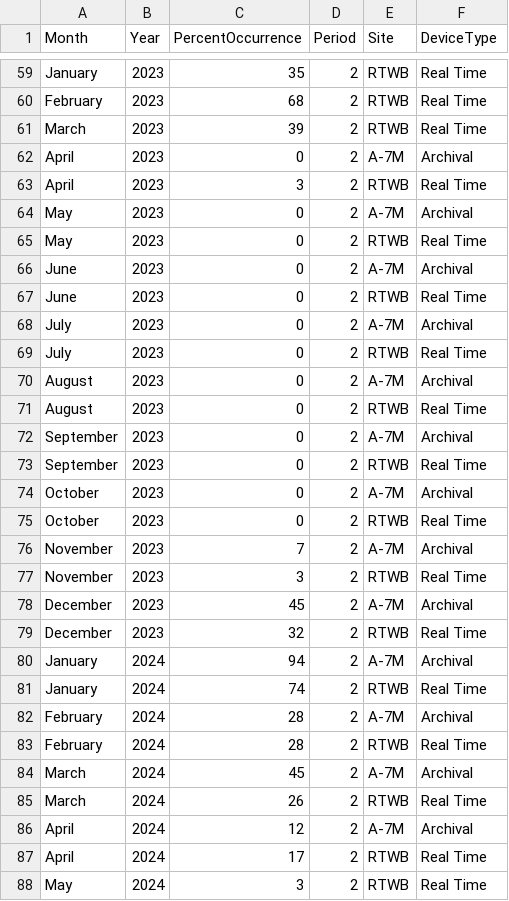
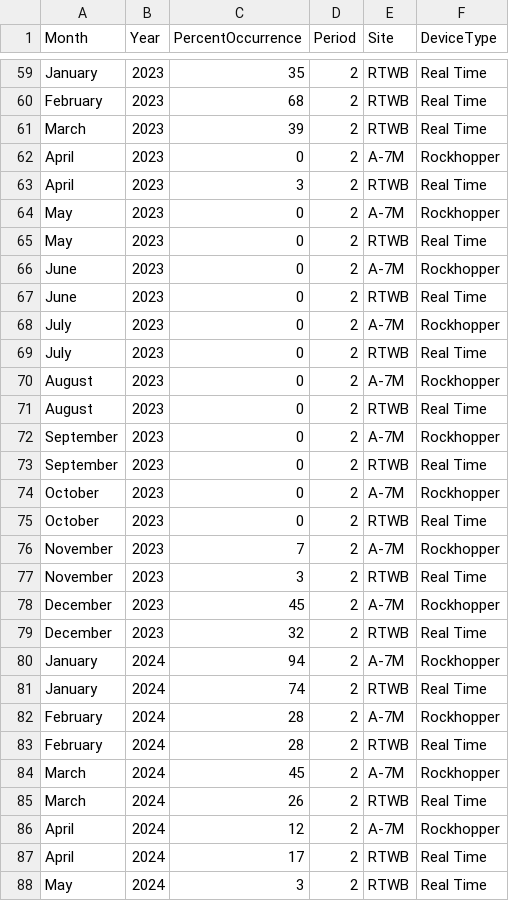
Before and after one commit to Tail-Winds/NARWCon_2025, a CSV file: DataRaw/NARWWhaleOccur_2014_2024.csv, drawn as a sheet; only a part is shown, gaps mark what is left out.

Commit message:
worked on percent occurrence figure, changed rockhopper data to dashed line

```diff
--- a/DataRaw/NARWWhaleOccur_2014_2024.csv
+++ b/DataRaw/NARWWhaleOccur_2014_2024.csv
@@ -61,27 +61,27 @@ February,2023,68,2,RTWB,Real Time
 March,2023,39,2,RTWB,Real Time
-April,2023,0,2,A-7M,Archival
+April,2023,0,2,A-7M,Rockhopper
 April,2023,3,2,RTWB,Real Time
-May,2023,0,2,A-7M,Archival
+May,2023,0,2,A-7M,Rockhopper
 May,2023,0,2,RTWB,Real Time
-June,2023,0,2,A-7M,Archival
+June,2023,0,2,A-7M,Rockhopper
 June,2023,0,2,RTWB,Real Time
-July,2023,0,2,A-7M,Archival
+July,2023,0,2,A-7M,Rockhopper
 July,2023,0,2,RTWB,Real Time
-August,2023,0,2,A-7M,Archival
+August,2023,0,2,A-7M,Rockhopper
 August,2023,0,2,RTWB,Real Time
-September,2023,0,2,A-7M,Archival
+September,2023,0,2,A-7M,Rockhopper
 September,2023,0,2,RTWB,Real Time
-October,2023,0,2,A-7M,Archival
+October,2023,0,2,A-7M,Rockhopper
 October,2023,0,2,RTWB,Real Time
-November,2023,7,2,A-7M,Archival
+November,2023,7,2,A-7M,Rockhopper
 November,2023,3,2,RTWB,Real Time
-December,2023,45,2,A-7M,Archival
+December,2023,45,2,A-7M,Rockhopper
 December,2023,32,2,RTWB,Real Time
-January,2024,94,2,A-7M,Archival
+January,2024,94,2,A-7M,Rockhopper
 January,2024,74,2,RTWB,Real Time
-February,2024,28,2,A-7M,Archival
+February,2024,28,2,A-7M,Rockhopper
 February,2024,28,2,RTWB,Real Time
-March,2024,45,2,A-7M,Archival
+March,2024,45,2,A-7M,Rockhopper
 March,2024,26,2,RTWB,Real Time
-April,2024,12,2,A-7M,Archival
+April,2024,12,2,A-7M,Rockhopper
 April,2024,17,2,RTWB,Real Time
```
Also changed, not shown: 1 other file.
